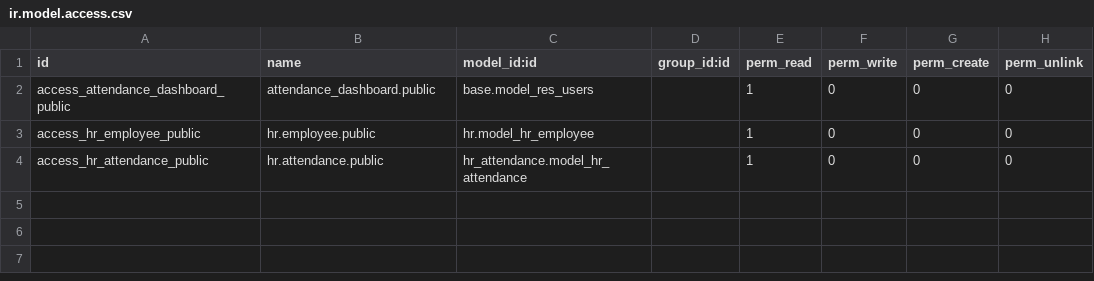
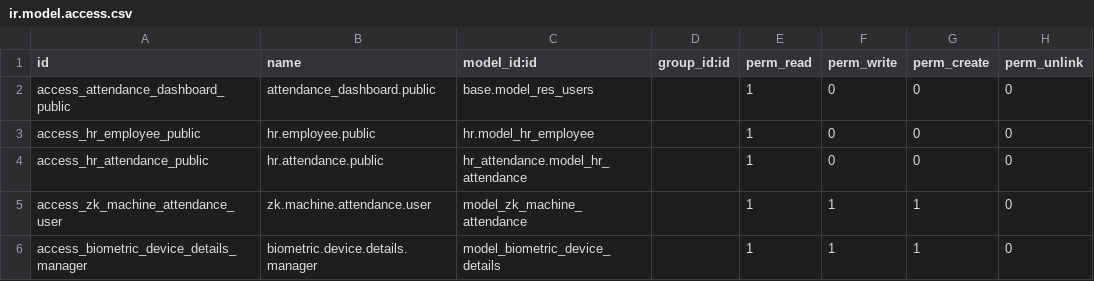
Before and after one commit to yoonset72/attendance_dashboard, a CSV file: security/ir.model.access.csv, drawn as a sheet.

```diff
--- a/security/ir.model.access.csv
+++ b/security/ir.model.access.csv
@@ -4 +4,3 @@ access_hr_employee_public,hr.employee.public,hr.model_hr_employee,,1,0,0,0
 access_hr_attendance_public,hr.attendance.public,hr_attendance.model_hr_attendance,,1,0,0,0
+access_zk_machine_attendance_user,zk.machine.attendance.user,model_zk_machine_attendance,,1,1,1,0
+access_biometric_device_details_manager,biometric.device.details.manager,model_biometric_device_details,,1,1,1,0
```
Also changed, not shown: 3 other files.
